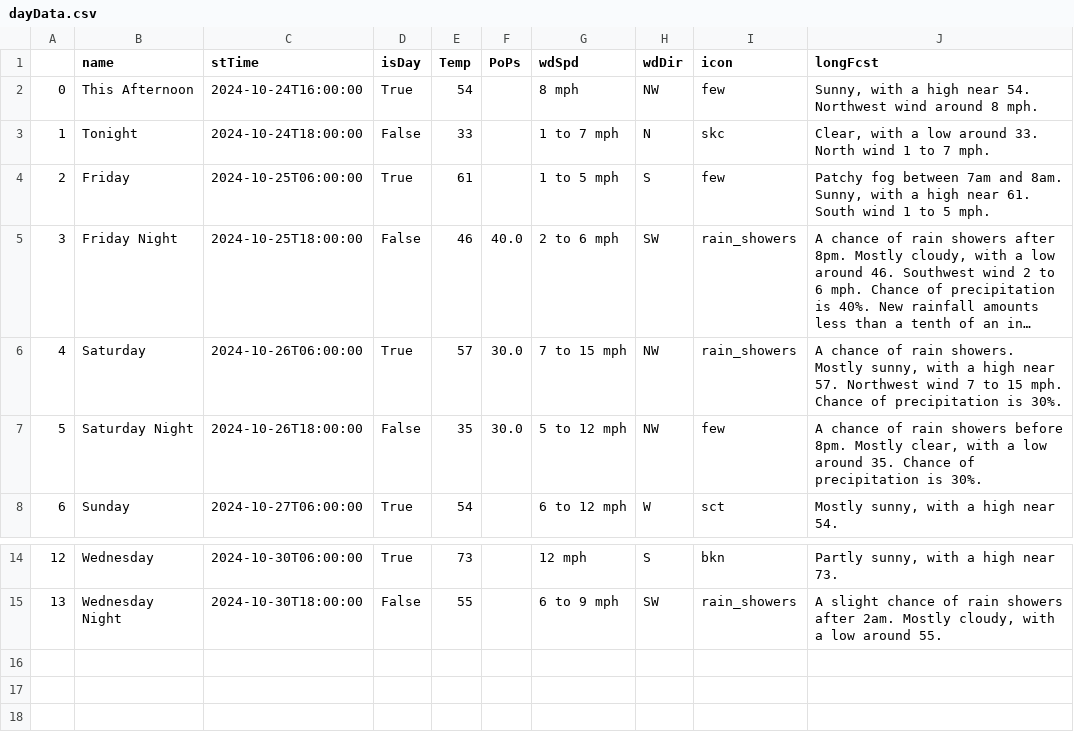
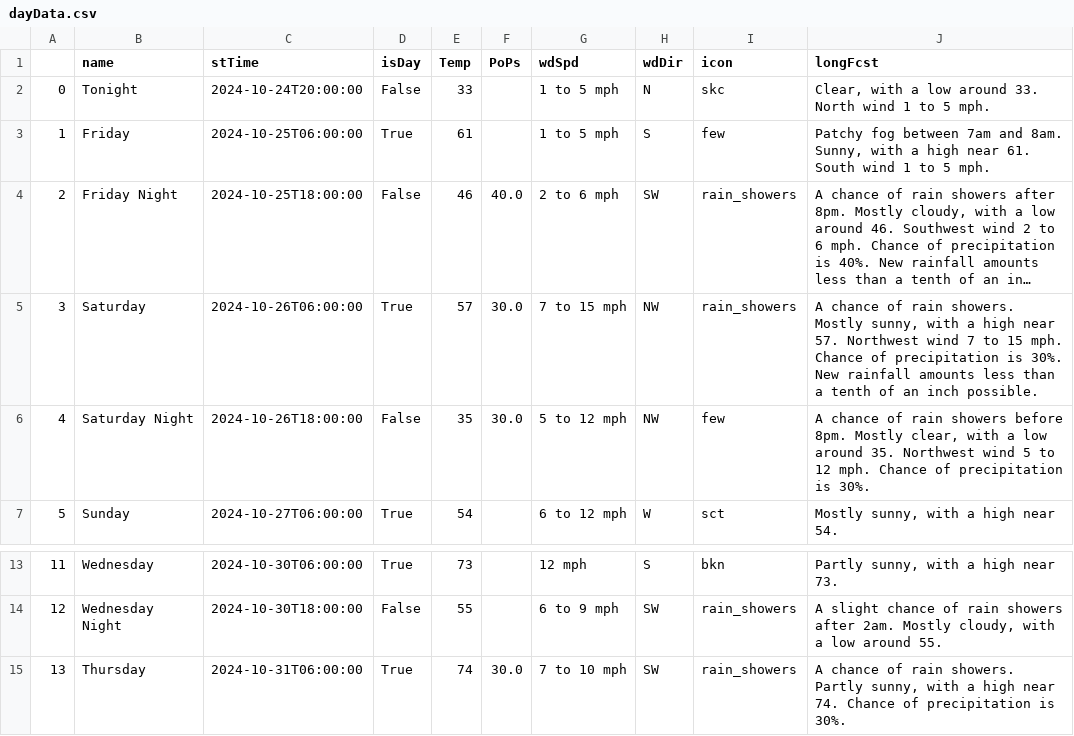
Before and after one commit to avinasharavind/weather-dashboard, a CSV file: static/files/dayData.csv, drawn as a sheet; only a part is shown, gaps mark what is left out; long unchanged cells end in …; removed rows and columns are numbered as before the commit, all else as after; the diff names each change by its address in the sheet, - before the commit and + after, or states it on an @@ line.

```diff
--- a/static/files/dayData.csv
+++ b/static/files/dayData.csv
-row 2: 0 | This Afternoon | 2024-10-24T16:00:00 | True | 54 |  | 8 mph | NW | few | Sunny, with a high near 54. Northwest wind around 8 mph.
@@ column A renumbered between rows 2 and 14 @@
-C2 (stTime): 2024-10-24T18:00:00
+C2 (stTime): 2024-10-24T20:00:00
-G2 (wdSpd): 1 to 7 mph
+G2 (wdSpd): 1 to 5 mph
-J2 (longFcst): …1 to 7 mph.
+J2 (longFcst): …1 to 5 mph.
-J5 (longFcst): …is 30%.
+J5 (longFcst): …is 30%. New rainfall amounts less than a tenth of an inch possible.
-J6 (longFcst): …around 35. Chance of…
+J6 (longFcst): …around 35. Northwest wind 5 to 12 mph. Chance of…
+row 15: 13 | Thursday | 2024-10-31T06:00:00 | True | 74 | 30.0 | 7 to 10 mph | SW | rain_showers | A chance of rain showers. Partly sunny, with a high near 74. Chance of precipitation is 30%.
```
Also changed, not shown: static/files/hourData.csv, 3 other files.
